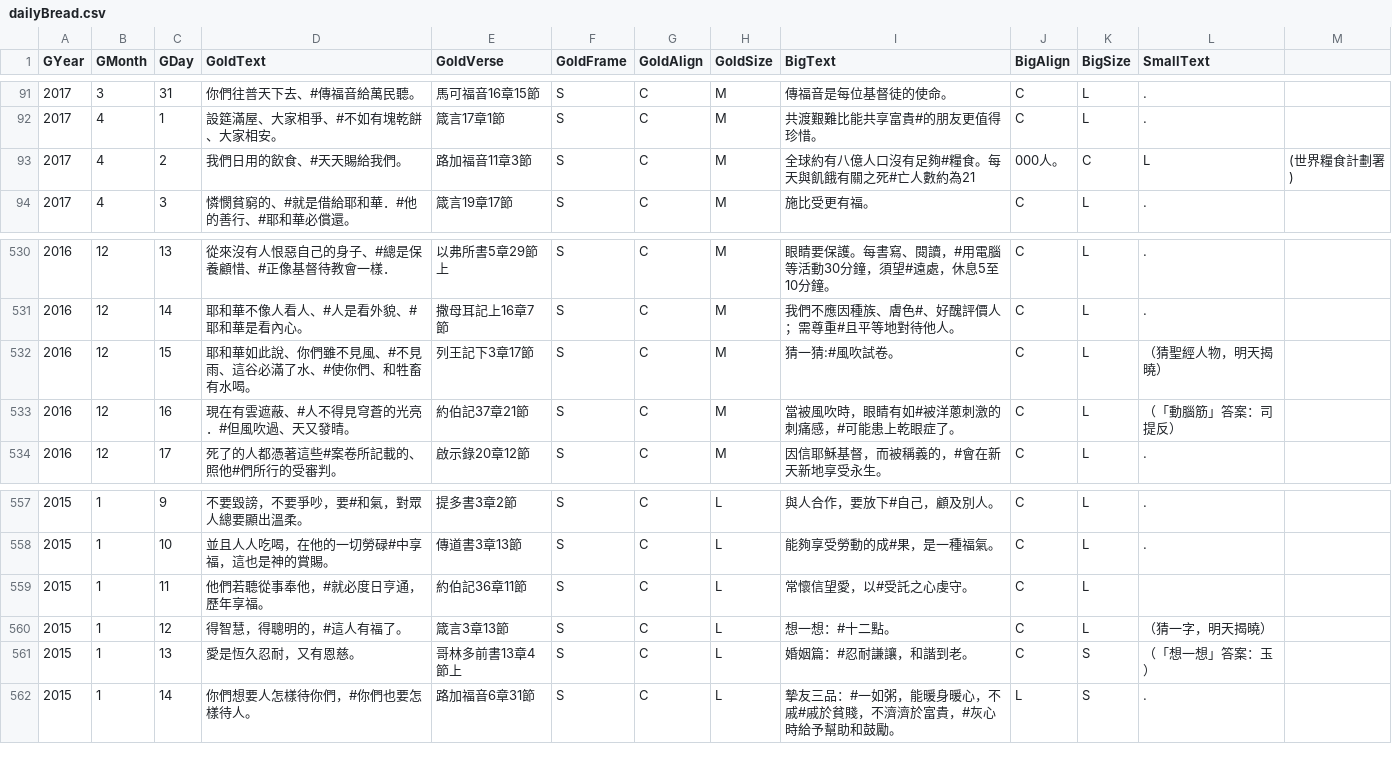
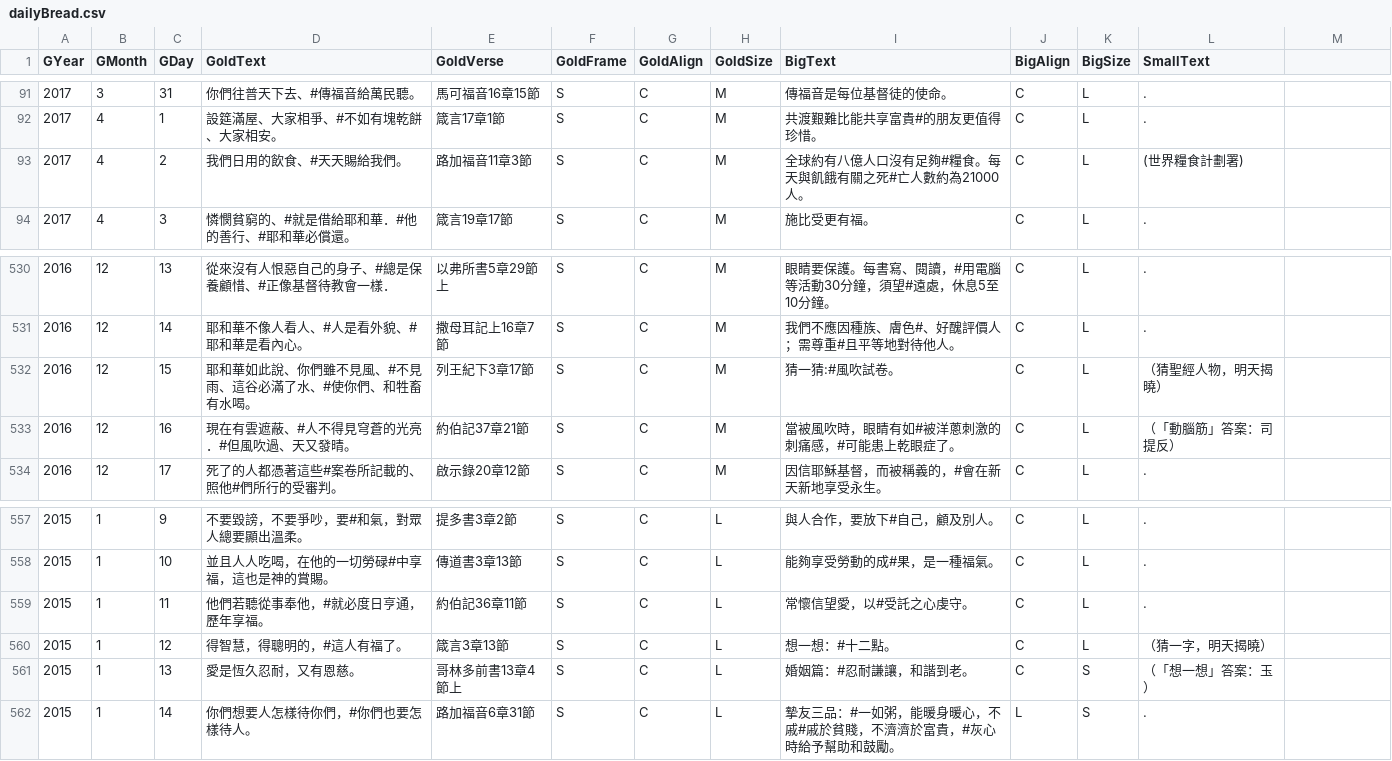
Before and after one commit to itdanny/gc2023, a CSV file: app/src/main/assets/dailyBread.csv, drawn as a sheet; only a part is shown, gaps mark what is left out.

```diff
--- a/app/src/main/assets/dailyBread.csv
+++ b/app/src/main/assets/dailyBread.csv
@@ -92,3 +92,3 @@ GYear,GMonth,GDay,GoldText,GoldVerse,GoldFrame,GoldAlign,GoldSize,BigText,BigAli
 2017,4,1,設筵滿屋、大家相爭、#不如有塊乾餅、大家相安。,箴言17章1節,S,C,M,共渡艱難比能共享富貴#的朋友更值得珍惜。,C,L,.
-2017,4,2,我們日用的飲食、#天天賜給我們。,路加福音11章3節,S,C,M,全球約有八億人口沒有足夠#糧食。每天與飢餓有關之死#亡人數約為21,000人。,C,L,(世界糧食計劃署)
+2017,4,2,我們日用的飲食、#天天賜給我們。,路加福音11章3節,S,C,M,全球約有八億人口沒有足夠#糧食。每天與飢餓有關之死#亡人數約為21000人。,C,L,(世界糧食計劃署)
 2017,4,3,憐憫貧窮的、#就是借給耶和華．#他的善行、#耶和華必償還。,箴言19章17節,S,C,M,施比受更有福。,C,L,.
@@ -531,3 +531,3 @@ GYear,GMonth,GDay,GoldText,GoldVerse,GoldFrame,GoldAlign,GoldSize,BigText,BigAli
 2016,12,14,耶和華不像人看人、#人是看外貌、#耶和華是看內心。,撒母耳記上16章7節,S,C,M,我們不應因種族、膚色#、好醜評價人；需尊重#且平等地對待他人。,C,L,.
-2016,12,15,耶和華如此說、你們雖不見風、#不見雨、這谷必滿了水、#使你們、和牲畜有水喝。,列王記下3章17節,S,C,M,猜一猜:#風吹試卷。,C,L,（猜聖經人物，明天揭曉）
+2016,12,15,耶和華如此說、你們雖不見風、#不見雨、這谷必滿了水、#使你們、和牲畜有水喝。,列王紀下3章17節,S,C,M,猜一猜:#風吹試卷。,C,L,（猜聖經人物，明天揭曉）
 2016,12,16,現在有雲遮蔽、#人不得見穹蒼的光亮．#但風吹過、天又發晴。,約伯記37章21節,S,C,M,當被風吹時，眼睛有如#被洋蔥刺激的刺痛感，#可能患上乾眼症了。,C,L,（「動腦筋」答案：司提反）
@@ -558,3 +558,3 @@ GYear,GMonth,GDay,GoldText,GoldVerse,GoldFrame,GoldAlign,GoldSize,BigText,BigAli
 2015,1,10,並且人人吃喝，在他的一切勞碌#中享福，這也是神的賞賜。,傳道書3章13節,S,C,L,能夠享受勞動的成#果，是一種福氣。,C,L,.
-2015,1,11,他們若聽從事奉他，#就必度日亨通，歷年享福。,約伯記36章11節,S,C,L,常懷信望愛，以#受託之心虔守。,C,L,
+2015,1,11,他們若聽從事奉他，#就必度日亨通，歷年享福。,約伯記36章11節,S,C,L,常懷信望愛，以#受託之心虔守。,C,L,.
 2015,1,12,得智慧，得聰明的，#這人有福了。,箴言3章13節,S,C,L,想一想：#十二點。,C,L,（猜一字，明天揭曉）
```
Also changed, not shown: 36 other files.
